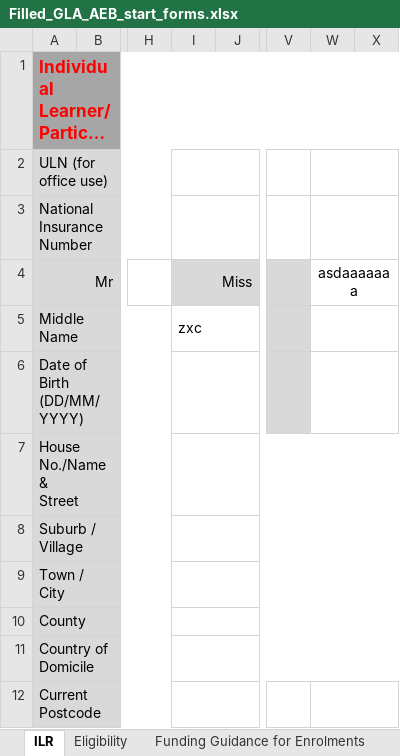
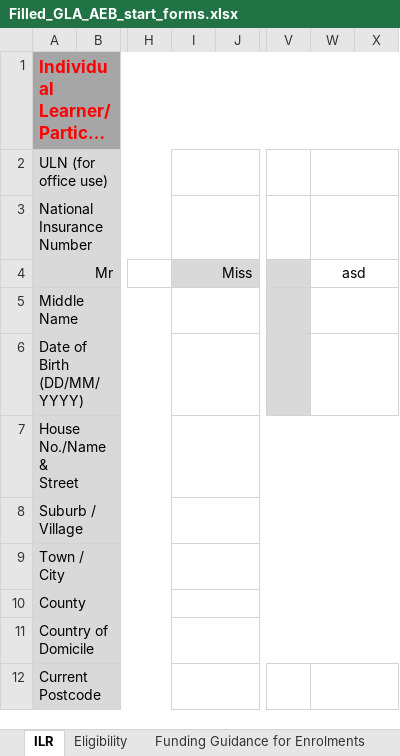
Before and after one commit to osamatech786/GLA-form, an Excel workbook: Filled_GLA_AEB_start_forms.xlsx, sheet ILR, drawn as a sheet; only a part is shown, gaps mark what is left out; long unchanged cells end in …; values as stored, in another font and other column widths than the file's, no borders; conditional formats not drawn; the diff names each change by its address in the sheet, - before the commit and + after, or states it on an @@ line.

```diff
--- a/Filled_GLA_AEB_start_forms.xlsx (sheet ILR)
+++ b/Filled_GLA_AEB_start_forms.xlsx (sheet ILR)
-W4: asdaaaaaaa
+W4: asd
-I5 (Miss): zxc
+I5 (Miss): (empty)
```
Also changed, not shown: sheet Eligibility, charts or pictures, 3 other files.
